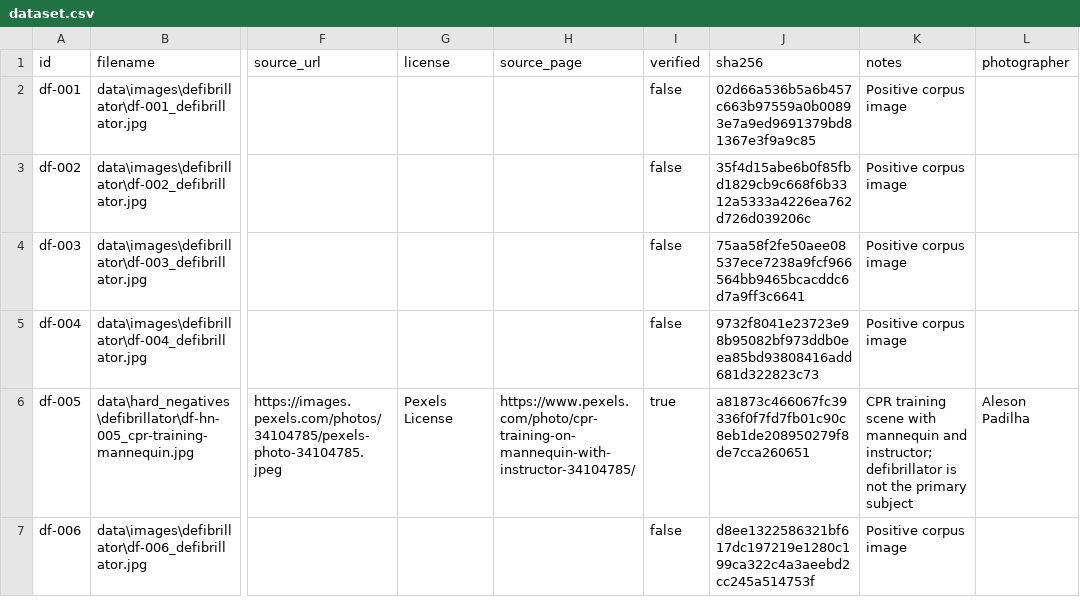
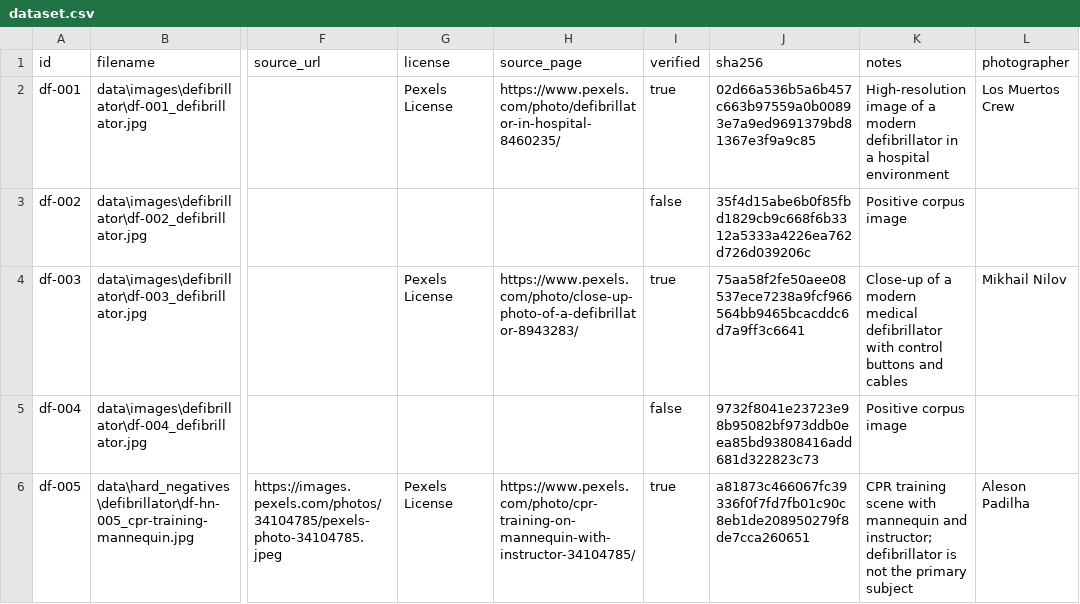
Before and after one commit to arapkirui513-hub/flyrank-capstone-image-relevance, a CSV file: data/dataset.csv, drawn as a sheet; only a part is shown, gaps mark what is left out; the shorter side is filled out with more unchanged rows; the diff names each change by its address in the sheet, - before the commit and + after, or states it on an @@ line.

Commit message:
data: finalize defibrillator provenance

```diff
--- a/data/dataset.csv
+++ b/data/dataset.csv
-G2 (license): (empty)
+G2 (license): Pexels License
-H2 (source_page): (empty)
+H2 (source_page): https://www.pexels.com/photo/defibrillator-in-hospital-8460235/
-I2 (verified): false
+I2 (verified): true
-K2 (notes): Positive corpus image
+K2 (notes): High-resolution image of a modern defibrillator in a hospital environment
-L2 (photographer): (empty)
+L2 (photographer): Los Muertos Crew
-G4 (license): (empty)
+G4 (license): Pexels License
-H4 (source_page): (empty)
+H4 (source_page): https://www.pexels.com/photo/close-up-photo-of-a-defibrillator-8943283/
-I4 (verified): false
+I4 (verified): true
-K4 (notes): Positive corpus image
+K4 (notes): Close-up of a modern medical defibrillator with control buttons and cables
-L4 (photographer): (empty)
+L4 (photographer): Mikhail Nilov
```
